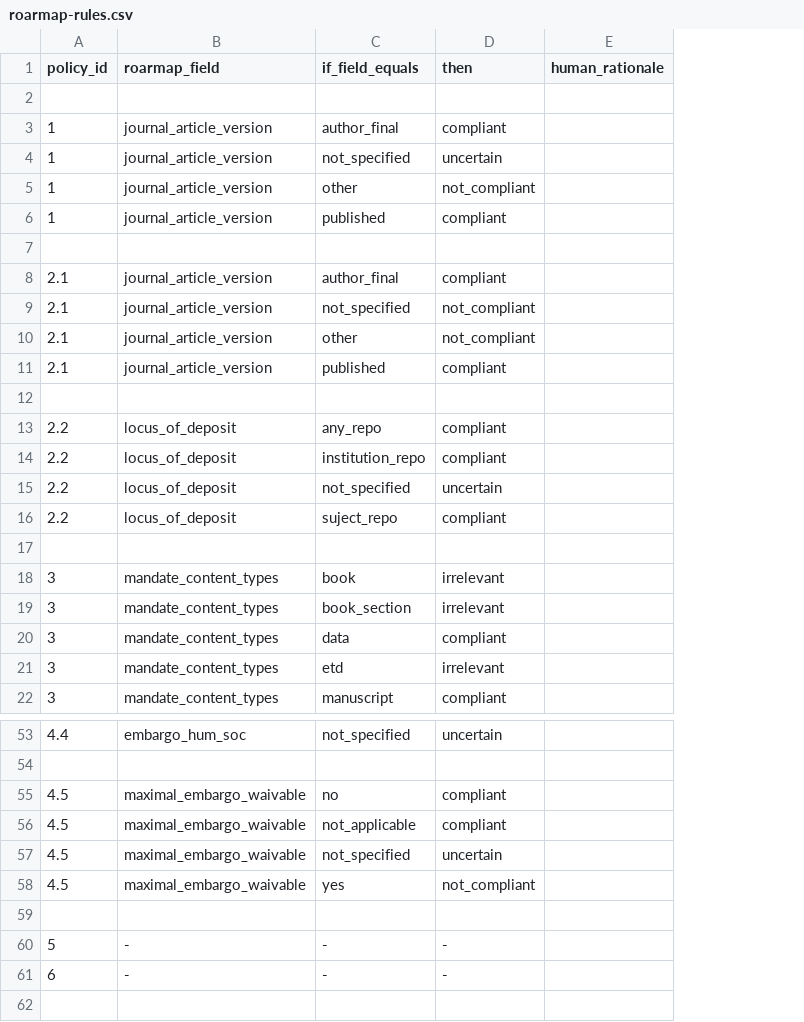
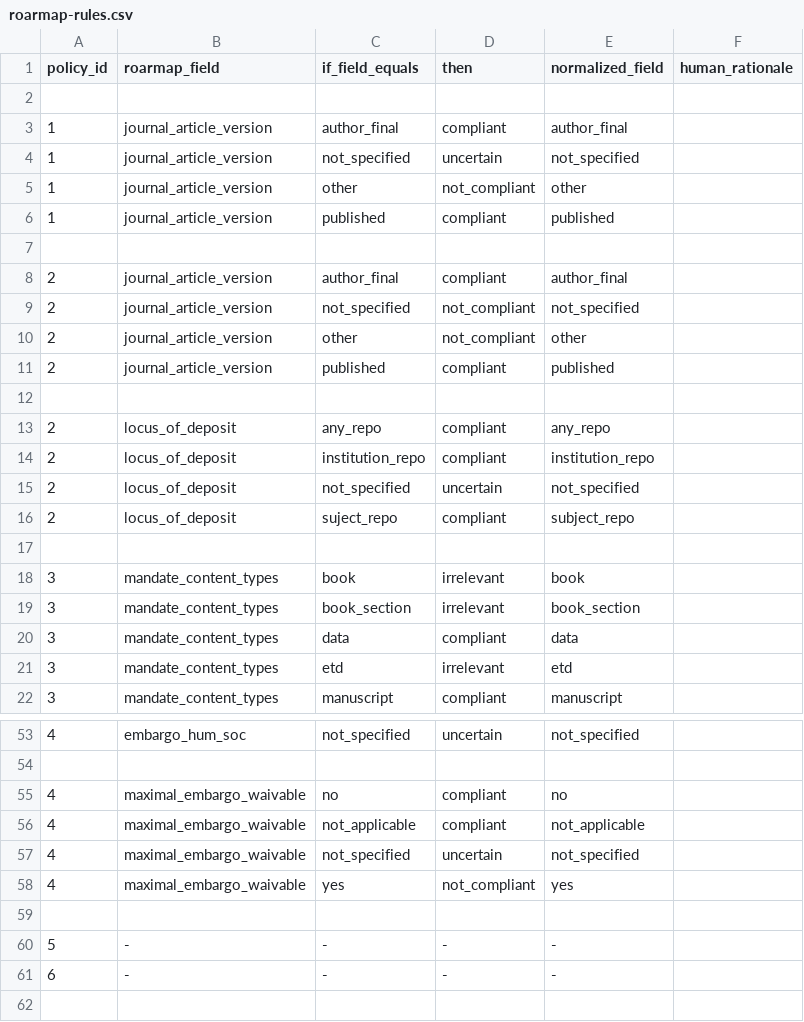
Before and after one commit to nexacenter/oa-check, a CSV file: roarmap-rules.csv, drawn as a sheet; only a part is shown, gaps mark what is left out; the diff covers the shown part only; the diff names each change by its address in the sheet, - before the commit and + after, or states it on an @@ line.

Commit message:
Emit normalized field names

```diff
--- a/roarmap-rules.csv
+++ b/roarmap-rules.csv
+column E (normalized_field), rows 3-22: author_final | not_specified | other | published |  | author_final | not_specified | other | published |  | any_repo | institution_repo | not_specified | subject_repo |  | book | book_section | data | etd | manuscript; rows 53-61: not_specified |  | no | not_applicable | not_specified | yes |  | - | -
-A8:A11 (policy_id): 2.1
+A8:A11 (policy_id): 2
-A13:A16 (policy_id): 2.2
+A13:A16 (policy_id): 2
-A53 (policy_id): 4.4
+A53 (policy_id): 4
-A55:A58 (policy_id): 4.5
+A55:A58 (policy_id): 4
```
Also changed, not shown: 24 edited cells elsewhere in this file, 2 other files.
